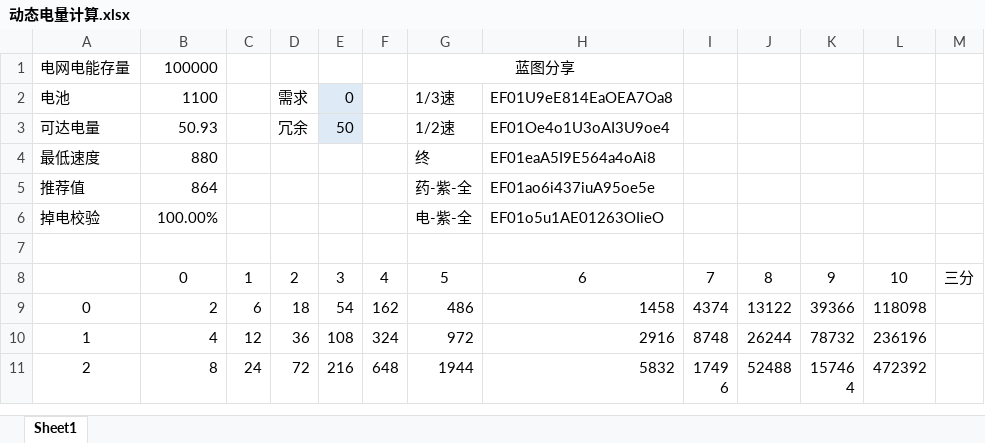
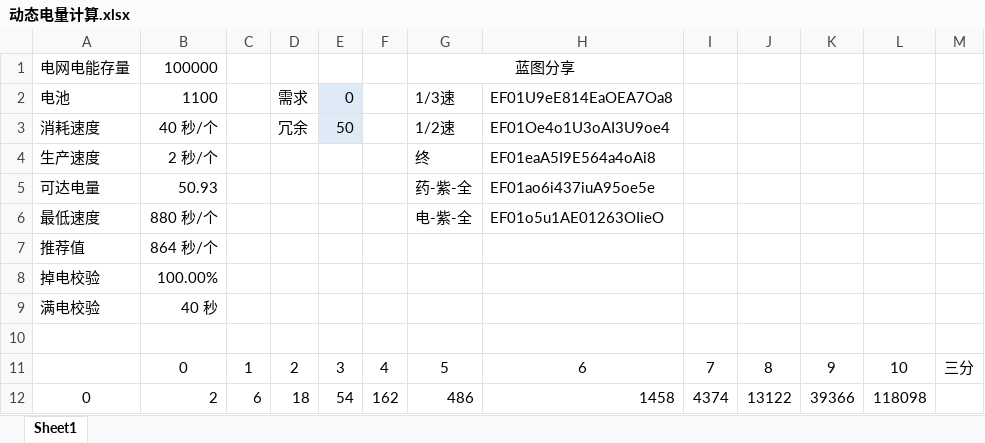
Before and after one commit to cuihxg/game_zmd, an Excel workbook: 动态电量计算.xlsx, sheet Sheet1, drawn as a sheet; only a part is shown; the shorter side is filled out with more unchanged rows; values as stored, in another font and other column widths than the file's, no borders; conditional formats not drawn; addresses are those after the commit; the diff names each change by its address in the sheet, - before the commit and + after, or states it on an @@ line.

Commit message:
动态电量计算2.0, 现所有参数均可修改未写死在公式里 添加说明

```diff
--- a/动态电量计算.xlsx (sheet Sheet1)
+++ b/动态电量计算.xlsx (sheet Sheet1)
@@ column A renumbered between rows 3 and 5 @@
-B3: 50.93
+B3: 40 秒/个
-B4: 880
+B4: 2 秒/个
-B5: 864
+B5: 50.93
+row 6: 最低速度 | 880 秒/个 |  |  |  |  | 电-紫-全 | EF01o5u1AE01263OIieO
+row 7: 推荐值 | 864 秒/个
-G8: 电-紫-全
+G8: (empty)
-H8: EF01o5u1AE01263OIieO
+H8: (empty)
+row 9: 满电校验 | 40 秒
```
Also changed, not shown: formulas that keep their value, 1 other file.
